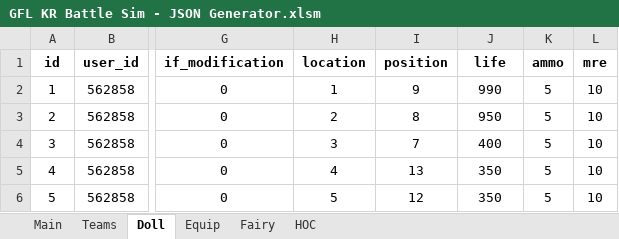
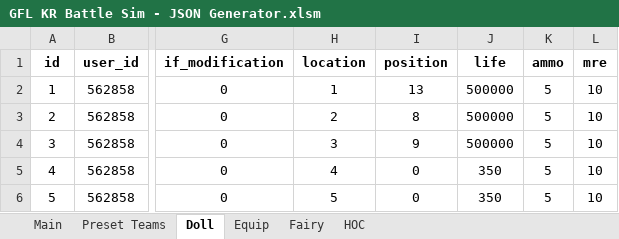
Before and after one commit to randomqwerty/GFLBattleSim-JSONGenerator, an Excel workbook: GFL KR Battle Sim - JSON Generator.xlsm, sheet Doll, drawn as a sheet; only a part is shown, gaps mark what is left out; values as stored, in another font and other column widths than the file's, no borders; the diff names each change by its address in the sheet, - before the commit and + after, or states it on an @@ line.

```diff
--- a/GFL KR Battle Sim - JSON Generator.xlsm (sheet Doll)
+++ b/GFL KR Battle Sim - JSON Generator.xlsm (sheet Doll)
-sheet tab: Teams
+sheet tab: Preset Teams
-I2 (position): 9
+I2 (position): 13
-J2 (life): 990
+J2 (life): 500000
-J3 (life): 950
+J3 (life): 500000
-I4 (position): 7
+I4 (position): 9
-J4 (life): 400
+J4 (life): 500000
-I5 (position): 13
+I5 (position): 0
-I6 (position): 12
+I6 (position): 0
```
Also changed, not shown: sheet Main, sheet Fairy, formulas that keep their value, 1 other file.
